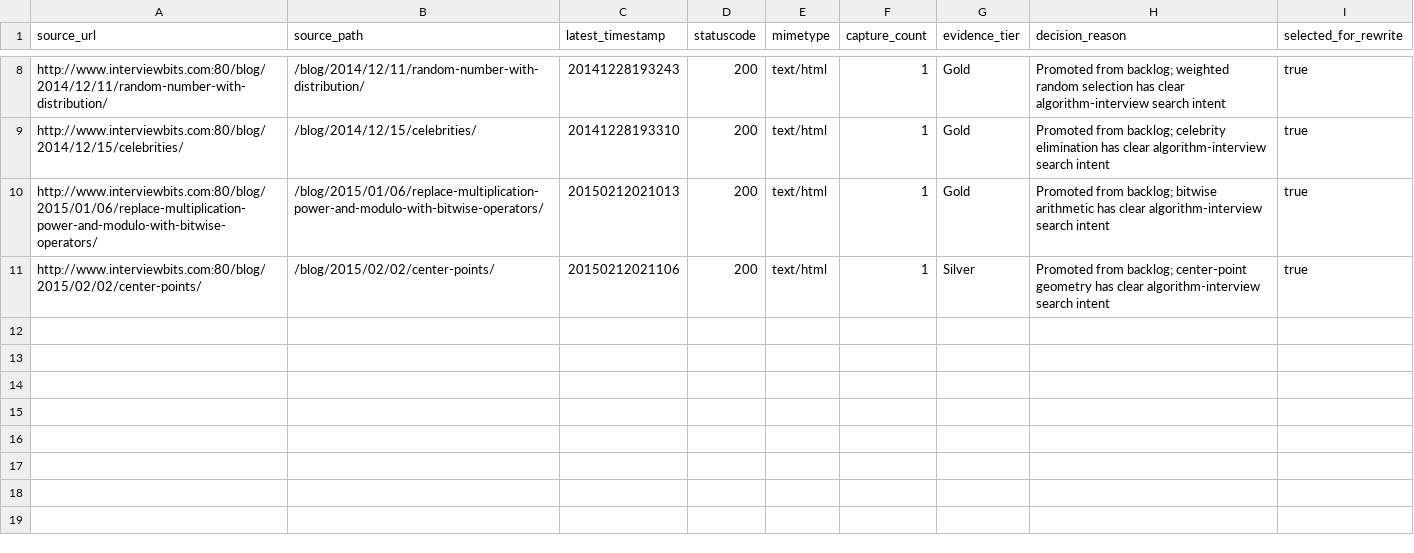
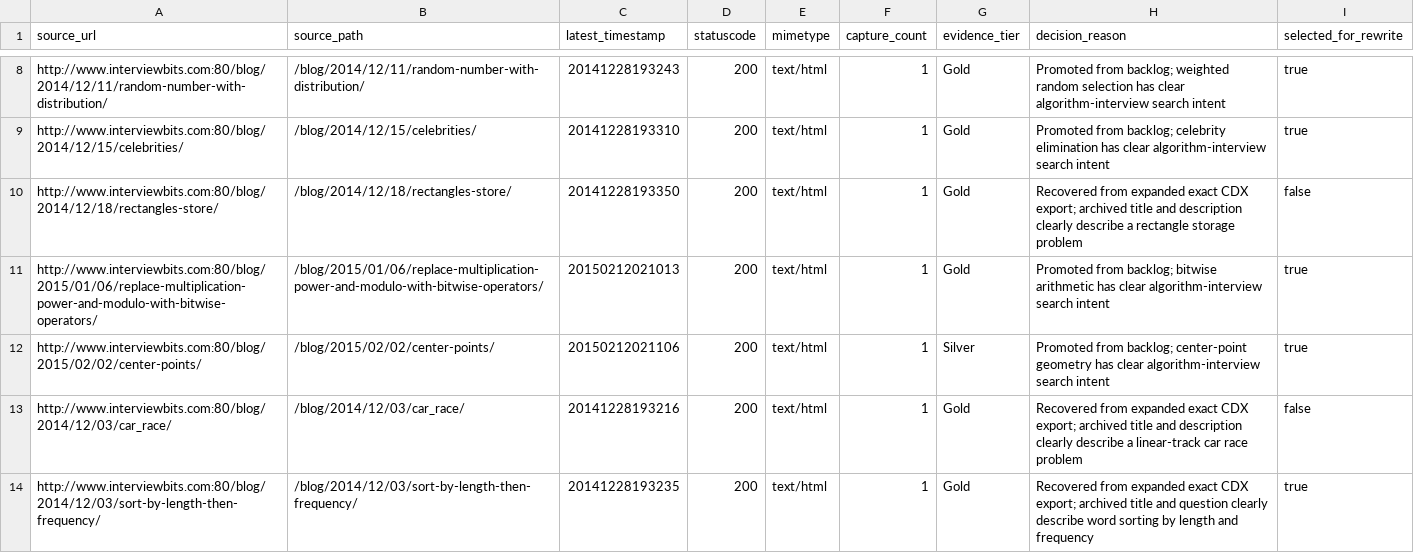
Before and after one commit to jazfox-cloud/algodrills, a CSV file: boilerplate/data/url-inventory.csv, drawn as a sheet; only a part is shown, gaps mark what is left out.

Commit message:
Publish sort-by-length article

```diff
--- a/boilerplate/data/url-inventory.csv
+++ b/boilerplate/data/url-inventory.csv
@@ -9,3 +9,6 @@ http://www.interviewbits.com:80/blog/2014/12/11/random-number-with-distribution/
 http://www.interviewbits.com:80/blog/2014/12/15/celebrities/,/blog/2014/12/15/celebrities/,20141228193310,200,text/html,1,Gold,Promoted from backlog; celebrity elimination has clear algorithm-interview search intent,true
+http://www.interviewbits.com:80/blog/2014/12/18/rectangles-store/,/blog/2014/12/18/rectangles-store/,20141228193350,200,text/html,1,Gold,Recovered from expanded exact CDX export; archived title and description clearly describe a rectangle storage problem,false
 http://www.interviewbits.com:80/blog/2015/01/06/replace-multiplication-power-and-modulo-with-bitwise-operators/,/blog/2015/01/06/replace-multiplication-power-and-modulo-with-bitwise-operators/,20150212021013,200,text/html,1,Gold,Promoted from backlog; bitwise arithmetic has clear algorithm-interview search intent,true
 http://www.interviewbits.com:80/blog/2015/02/02/center-points/,/blog/2015/02/02/center-points/,20150212021106,200,text/html,1,Silver,Promoted from backlog; center-point geometry has clear algorithm-interview search intent,true
+http://www.interviewbits.com:80/blog/2014/12/03/car_race/,/blog/2014/12/03/car_race/,20141228193216,200,text/html,1,Gold,Recovered from expanded exact CDX export; archived title and description clearly describe a linear-track car race problem,false
+http://www.interviewbits.com:80/blog/2014/12/03/sort-by-length-then-frequency/,/blog/2014/12/03/sort-by-length-then-frequency/,20141228193235,200,text/html,1,Gold,Recovered from expanded exact CDX export; archived title and question clearly describe word sorting by length and frequency,true
```
Also changed, not shown: 16 other files.
